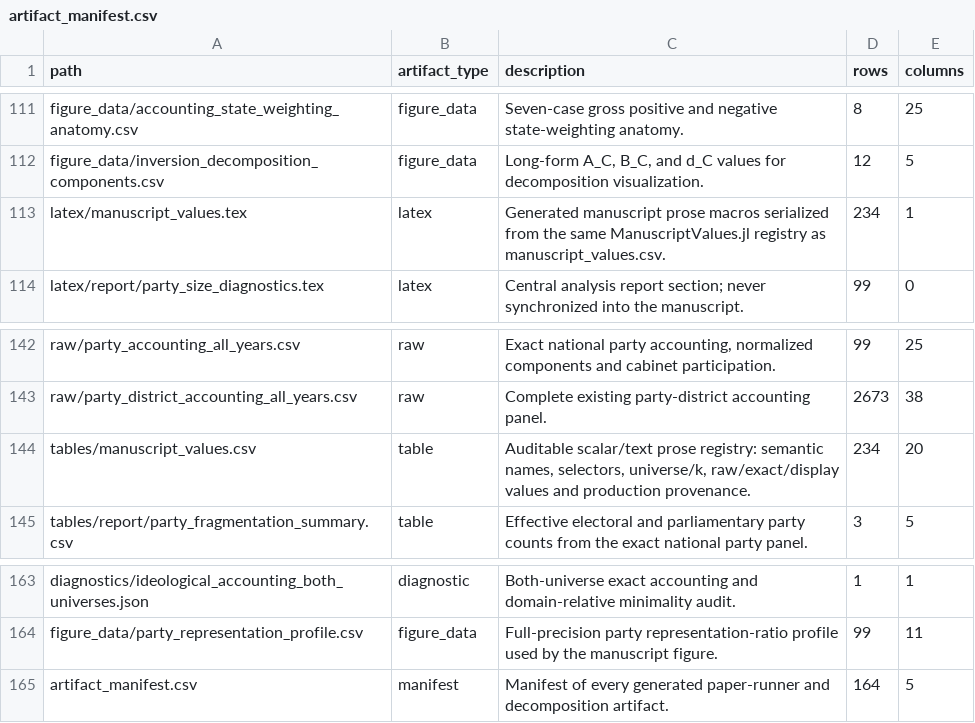
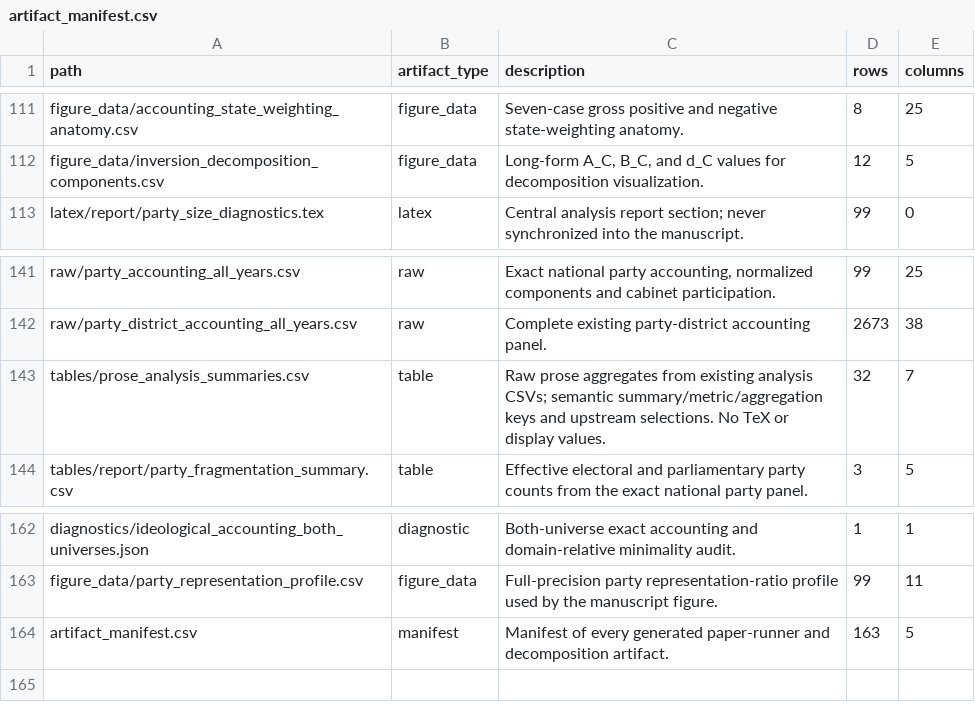
Before and after one commit to marcelovmaciel/electoral-inversion, a CSV file: processing/Processing/output/paper/artifact_manifest.csv, drawn as a sheet; only a part is shown, gaps mark what is left out.

```diff
--- a/processing/Processing/output/paper/artifact_manifest.csv
+++ b/processing/Processing/output/paper/artifact_manifest.csv
@@ -112,3 +112,2 @@ figure_data/accounting_state_weighting_anatomy.csv,figure_data,Seven-case gross
 figure_data/inversion_decomposition_components.csv,figure_data,"Long-form A_C, B_C, and d_C values for decomposition visualization.",12,5
-latex/manuscript_values.tex,latex,Generated manuscript prose macros serialized from the same ManuscriptValues.jl registry as manuscript_values.csv.,234,1
 latex/report/party_size_diagnostics.tex,latex,Central analysis report section; never synchronized into the manuscript.,99,0
@@ -143,3 +142,3 @@ raw/party_accounting_all_years.csv,raw,"Exact national party accounting, normali
 raw/party_district_accounting_all_years.csv,raw,Complete existing party-district accounting panel.,2673,38
-tables/manuscript_values.csv,table,"Auditable scalar/text prose registry: semantic names, selectors, universe/k, raw/exact/display values and production provenance.",234,20
+tables/prose_analysis_summaries.csv,table,Raw prose aggregates from existing analysis CSVs; semantic summary/metric/aggregation keys and upstream selections. No TeX or display values.,32,7
 tables/report/party_fragmentation_summary.csv,table,Effective electoral and parliamentary party counts from the exact national party panel.,3,5
@@ -164,2 +163,2 @@ diagnostics/ideological_accounting_both_universes.json,diagnostic,Both-universe
 figure_data/party_representation_profile.csv,figure_data,Full-precision party representation-ratio profile used by the manuscript figure.,99,11
-artifact_manifest.csv,manifest,Manifest of every generated paper-runner and decomposition artifact.,164,5
+artifact_manifest.csv,manifest,Manifest of every generated paper-runner and decomposition artifact.,163,5
```
Also changed, not shown: processing/Processing/output/decomposition/artifact_manifest.csv, processing/Processing/output/decomposition/audit/decomposition_input_manifest.csv, 41 other files.
